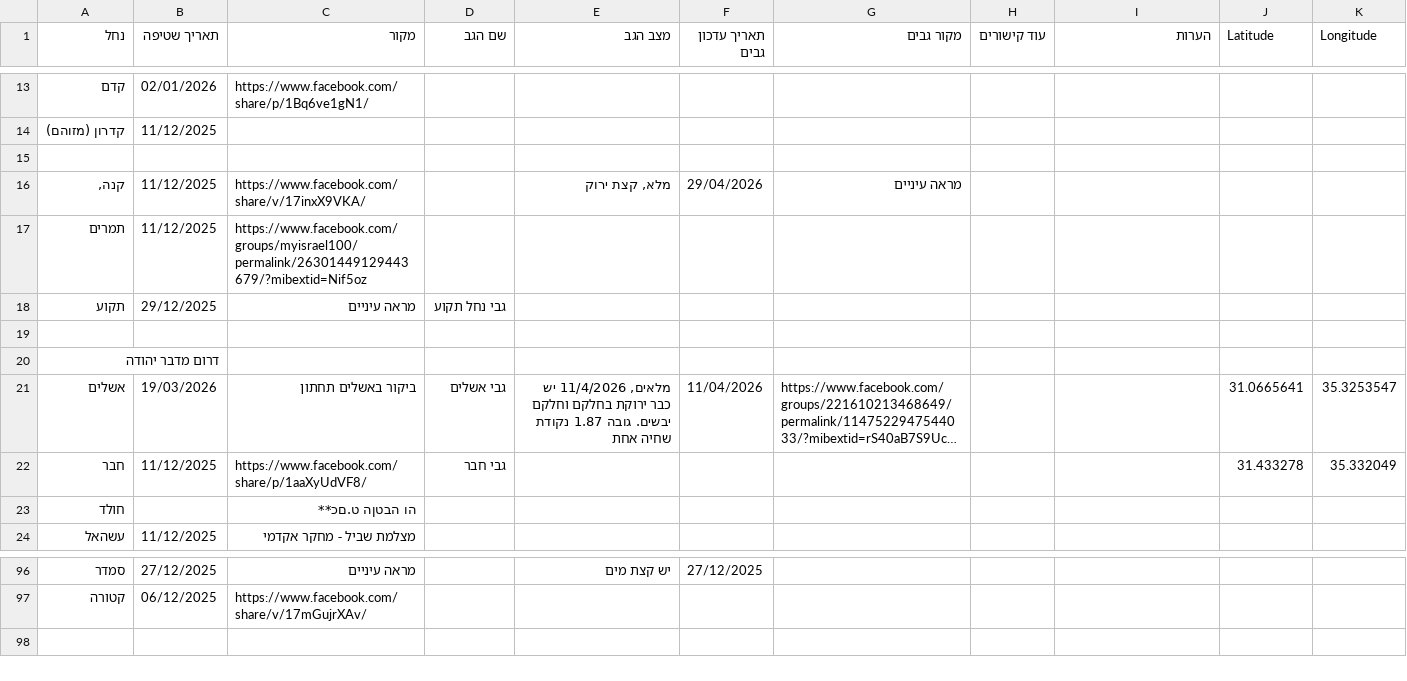
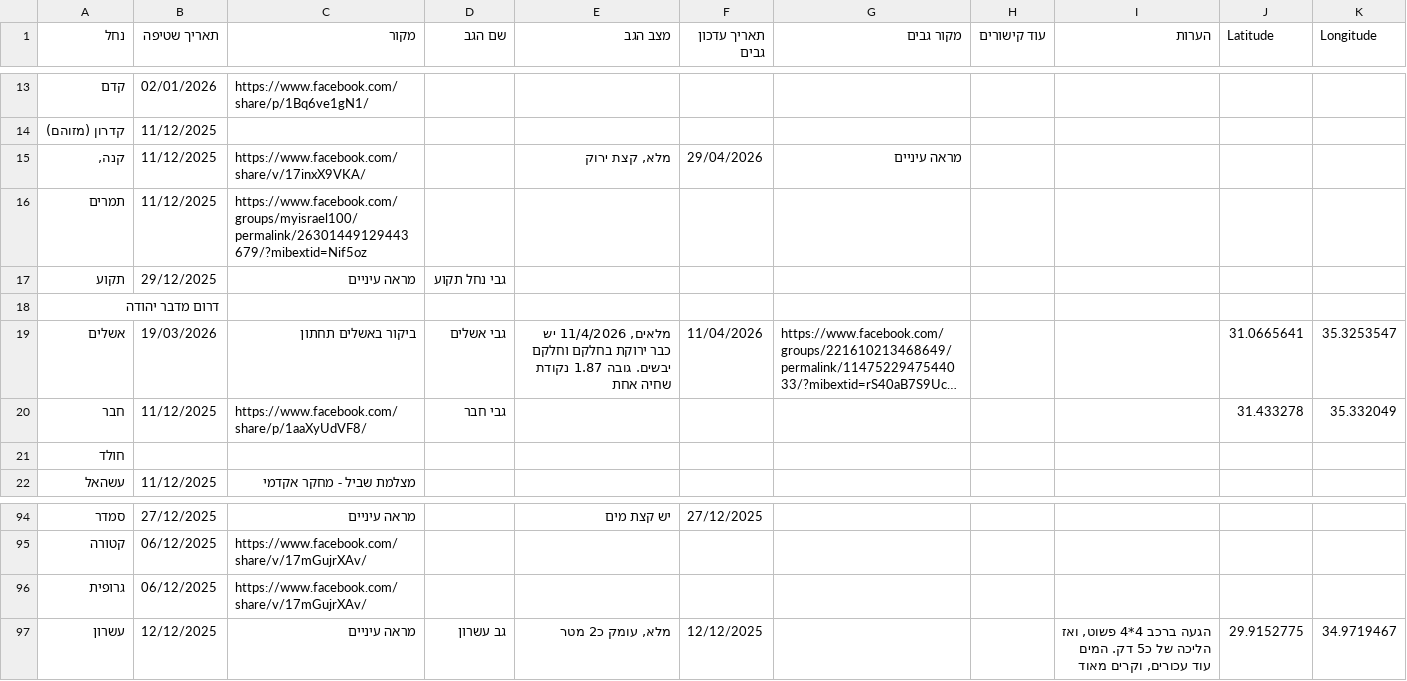
Before and after one commit to zstadler/IHMGeoJSONWaterholes, a TSV file: floods.tsv, drawn as a sheet; only a part is shown, gaps mark what is left out; long unchanged cells end in ….

```diff
--- a/floods.tsv
+++ b/floods.tsv
@@ -14,3 +14,2 @@
 קדרון (מזוהם)	11/12/2025									
-										
 קנה,	11/12/2025	https://www.facebook.com/share/v/17inxX9VKA/		מלא, קצת ירוק	29/04/2026	מראה עיניים				
@@ -18,3 +17,2 @@
 תקוע	29/12/2025	מראה עיניים	גבי נחל תקוע							
-										
 דרום מדבר יהודה										
@@ -22,3 +20,3 @@
 חבר	11/12/2025	https://www.facebook.com/share/p/1aaXyUdVF8/	גבי חבר						31.433278	35.332049
-חולד		 הו הבטןה ט.םכ**								
+חולד										
 עשהאל	11/12/2025	מצלמת שביל - מחקר אקדמי								
@@ -97 +95,3 @@
 קטורה	06/12/2025	https://www.facebook.com/share/v/17mGujrXAv/								
+גרופית	06/12/2025	https://www.facebook.com/share/v/17mGujrXAv/								
+עשרון	12/12/2025	מראה עיניים	גב עשרון	מלא, עומק כ2 מטר 	12/12/2025			הגעה ברכב 4*4 פשוט, ואז הליכה של כ5 דק. המים עוד עכורים, וקרים מאוד	29.9152775	34.9719467
```
